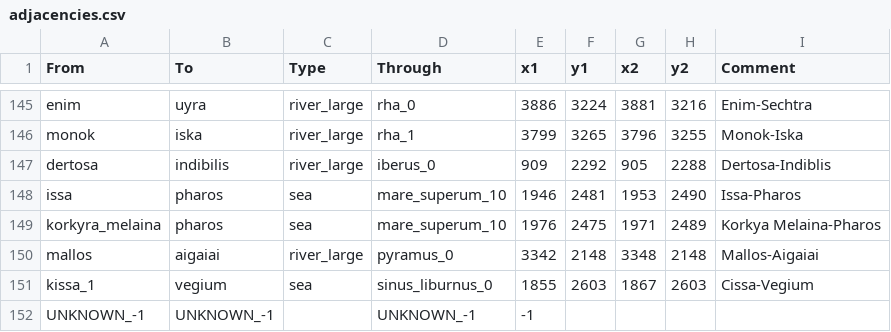
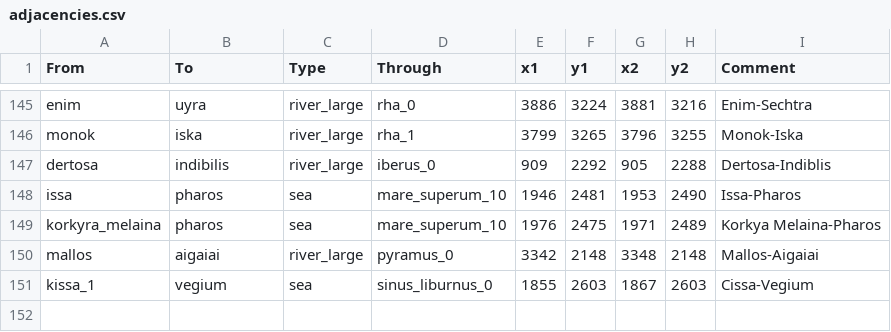
Before and after one commit to man-netcat/Imperator-Universalis, a CSV file: in_game/map_data/adjacencies.csv, drawn as a sheet; only a part is shown, gaps mark what is left out.

Commit message:
Fixed adjacencies

```diff
--- a/in_game/map_data/adjacencies.csv
+++ b/in_game/map_data/adjacencies.csv
@@ -151,2 +151 @@ mallos;aigaiai;river_large;pyramus_0;3342;2148;3348;2148;Mallos-Aigaiai
 kissa_1;vegium;sea;sinus_liburnus_0;1855;2603;1867;2603;Cissa-Vegium
-UNKNOWN_-1;UNKNOWN_-1;;UNKNOWN_-1;-1;;;;
```
Also changed, not shown: 1 other file.
